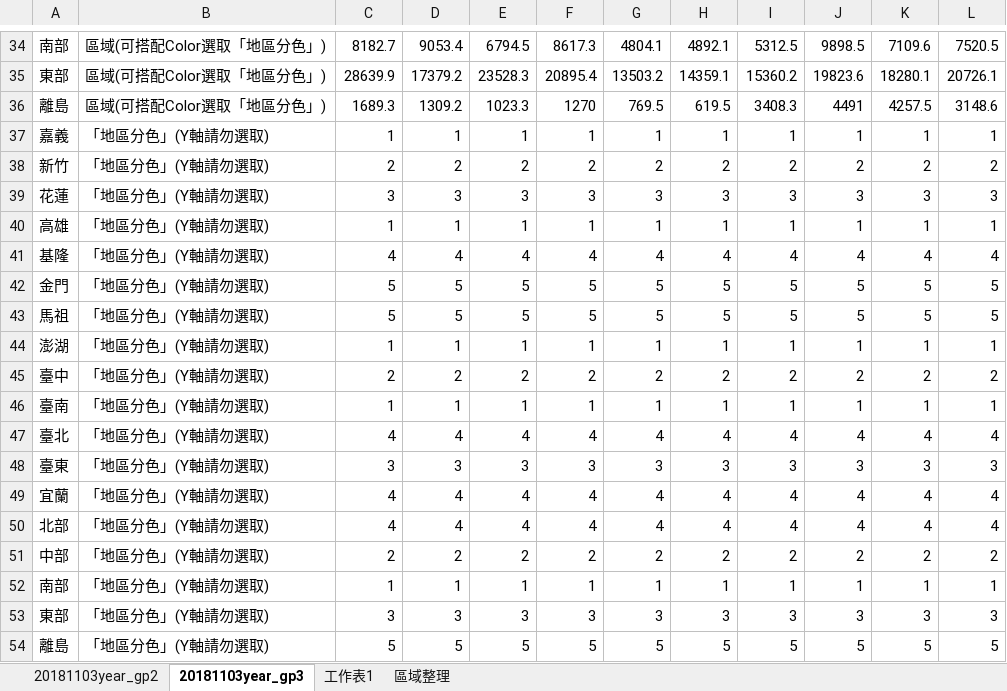
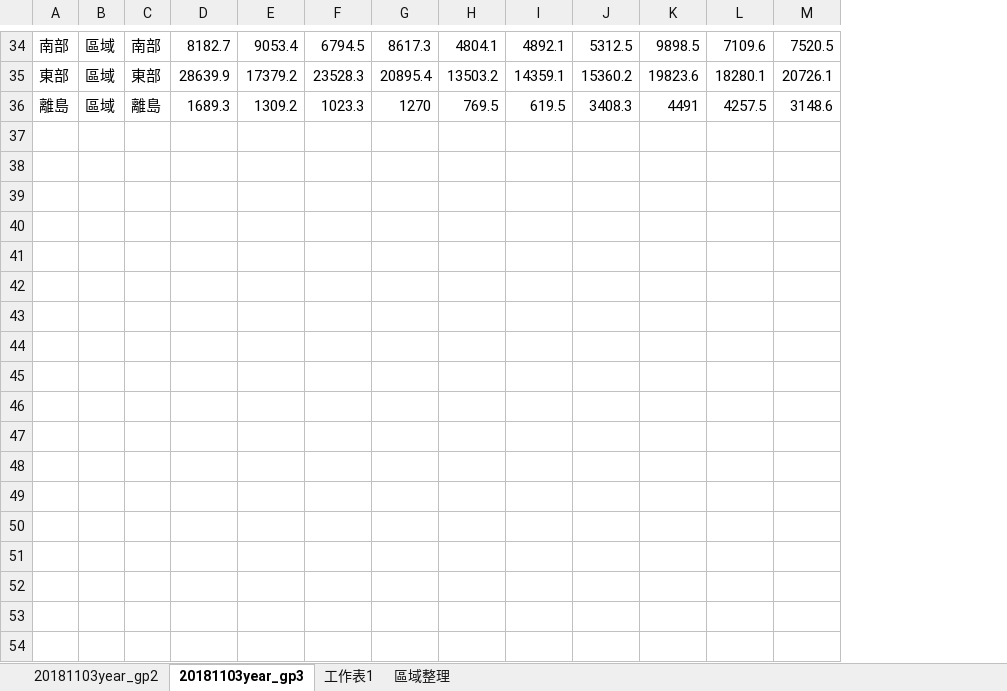
Before and after one commit to penny-72/TGSH_DataScienceProject_WaterAnalysis, an Excel workbook: chart3/data/20181103year_gp3.xlsx, sheet 20181103year_gp3, drawn as a sheet; only a part is shown, gaps mark what is left out; values as stored, in another font and other column widths than the file's, no borders; removed rows and columns are numbered as before the commit, all else as after; rows hold the shown columns only; the diff covers the shown part only; the diff names each change by its address in the sheet, - before the commit and + after, or states it on an @@ line.

Commit message:
Add files via upload
改正c3的分區顏色方式

```diff
--- a/chart3/data/20181103year_gp3.xlsx (sheet 20181103year_gp3)
+++ b/chart3/data/20181103year_gp3.xlsx (sheet 20181103year_gp3)
-column B, rows 34-36: all 區域(可搭配Color選取「地區分色」)
+column B, rows 34-36: all 區域
+column C, rows 34-36: 南部 | 東部 | 離島
-row 37: 嘉義 | 「地區分色」(Y軸請勿選取) | 1 | 1 | 1 | 1 | 1 | 1 | 1 | 1 | 1 | 1
-row 38: 新竹 | 「地區分色」(Y軸請勿選取) | 2 | 2 | 2 | 2 | 2 | 2 | 2 | 2 | 2 | 2
-row 39: 花蓮 | 「地區分色」(Y軸請勿選取) | 3 | 3 | 3 | 3 | 3 | 3 | 3 | 3 | 3 | 3
-row 40: 高雄 | 「地區分色」(Y軸請勿選取) | 1 | 1 | 1 | 1 | 1 | 1 | 1 | 1 | 1 | 1
-row 41: 基隆 | 「地區分色」(Y軸請勿選取) | 4 | 4 | 4 | 4 | 4 | 4 | 4 | 4 | 4 | 4
-row 42: 金門 | 「地區分色」(Y軸請勿選取) | 5 | 5 | 5 | 5 | 5 | 5 | 5 | 5 | 5 | 5
-row 43: 馬祖 | 「地區分色」(Y軸請勿選取) | 5 | 5 | 5 | 5 | 5 | 5 | 5 | 5 | 5 | 5
-row 44: 澎湖 | 「地區分色」(Y軸請勿選取) | 1 | 1 | 1 | 1 | 1 | 1 | 1 | 1 | 1 | 1
-row 45: 臺中 | 「地區分色」(Y軸請勿選取) | 2 | 2 | 2 | 2 | 2 | 2 | 2 | 2 | 2 | 2
-row 46: 臺南 | 「地區分色」(Y軸請勿選取) | 1 | 1 | 1 | 1 | 1 | 1 | 1 | 1 | 1 | 1
-row 47: 臺北 | 「地區分色」(Y軸請勿選取) | 4 | 4 | 4 | 4 | 4 | 4 | 4 | 4 | 4 | 4
-row 48: 臺東 | 「地區分色」(Y軸請勿選取) | 3 | 3 | 3 | 3 | 3 | 3 | 3 | 3 | 3 | 3
-row 49: 宜蘭 | 「地區分色」(Y軸請勿選取) | 4 | 4 | 4 | 4 | 4 | 4 | 4 | 4 | 4 | 4
-row 50: 北部 | 「地區分色」(Y軸請勿選取) | 4 | 4 | 4 | 4 | 4 | 4 | 4 | 4 | 4 | 4
-row 51: 中部 | 「地區分色」(Y軸請勿選取) | 2 | 2 | 2 | 2 | 2 | 2 | 2 | 2 | 2 | 2
-row 52: 南部 | 「地區分色」(Y軸請勿選取) | 1 | 1 | 1 | 1 | 1 | 1 | 1 | 1 | 1 | 1
-row 53: 東部 | 「地區分色」(Y軸請勿選取) | 3 | 3 | 3 | 3 | 3 | 3 | 3 | 3 | 3 | 3
-row 54: 離島 | 「地區分色」(Y軸請勿選取) | 5 | 5 | 5 | 5 | 5 | 5 | 5 | 5 | 5 | 5
```
Also changed, not shown: 5 removed rows elsewhere in this sheet, formulas that keep their value, charts or pictures.
